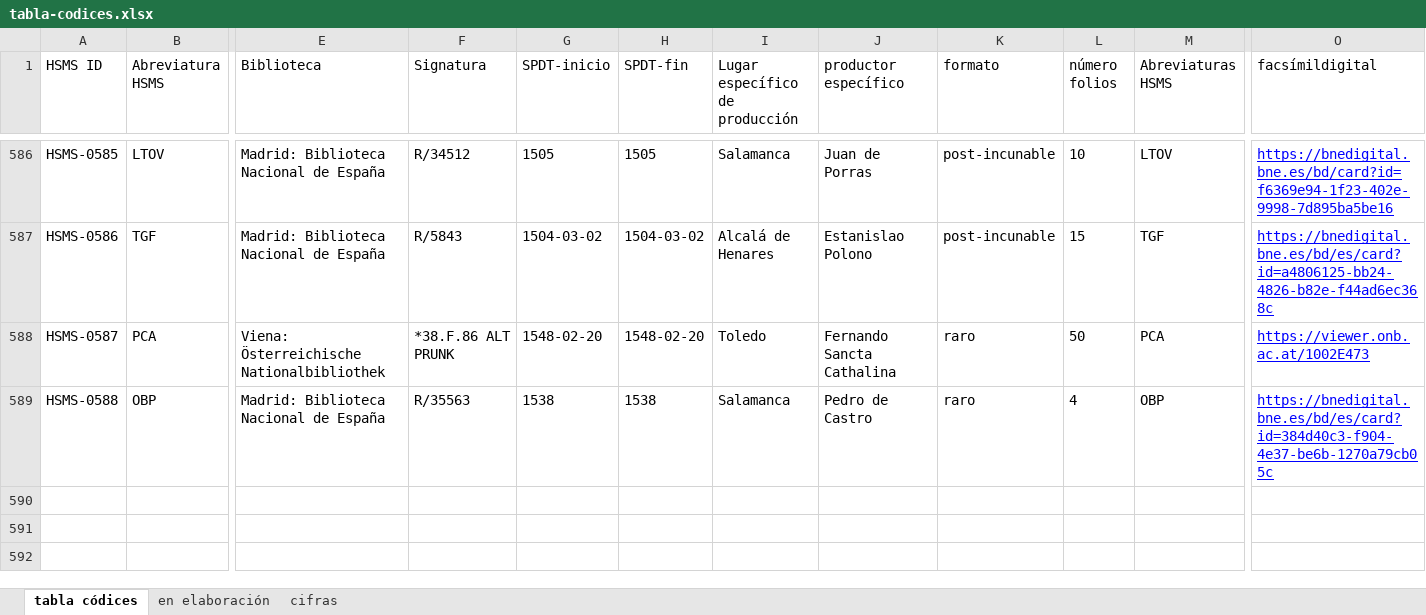
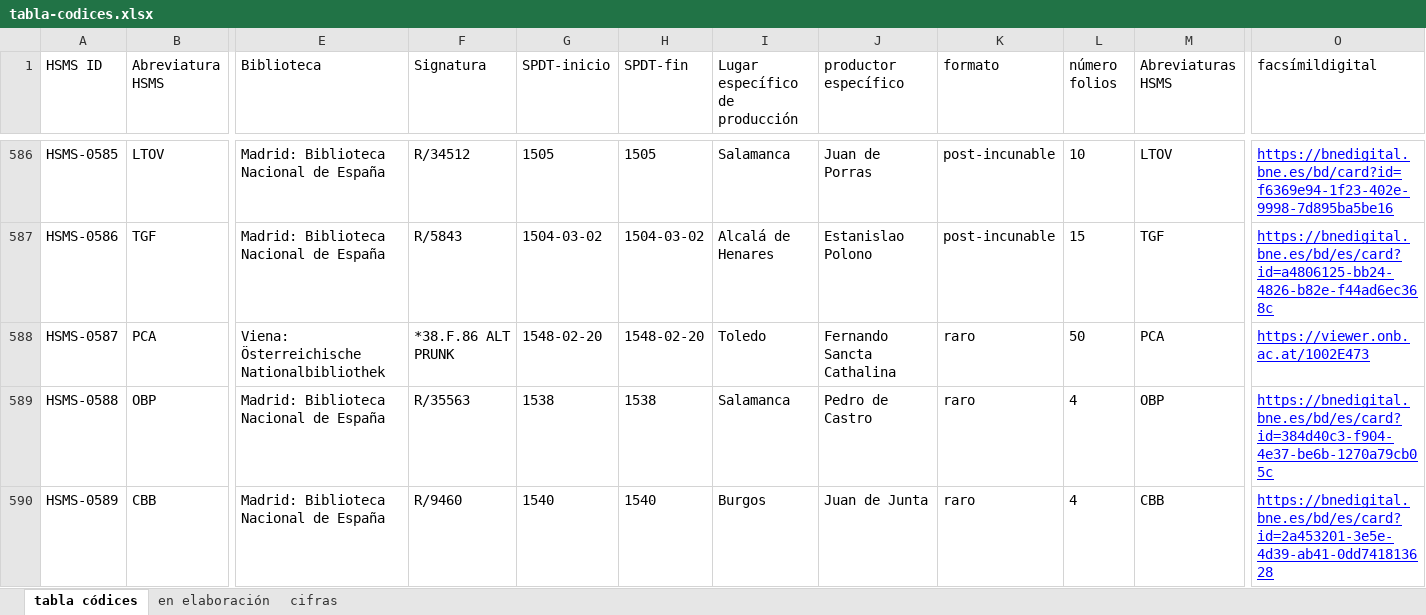
Before and after one commit to hispanicseminary/OSTA, an Excel workbook: tables/tabla-codices.xlsx, sheet tabla códices, drawn as a sheet; only a part is shown, gaps mark what is left out; values as stored, in another font and other column widths than the file's, no borders; table styles not drawn; rows hold the shown columns only; the diff names each change by its address in the sheet, - before the commit and + after, or states it on an @@ line.

```diff
--- a/tables/tabla-codices.xlsx (sheet tabla códices)
+++ b/tables/tabla-codices.xlsx (sheet tabla códices)
+row 590: HSMS-0589 | CBB | Madrid: Biblioteca Nacional de España | R/9460 | 1540 | 1540 | Burgos | Juan de Junta | raro | 4 | CBB | https://bnedigital.bne.es/bd/es/card?id=2a453201-3e5e-4d39-ab41-0dd741813628
```
Also changed, not shown: tables/tabla-obras.xlsx, 1 other file.
